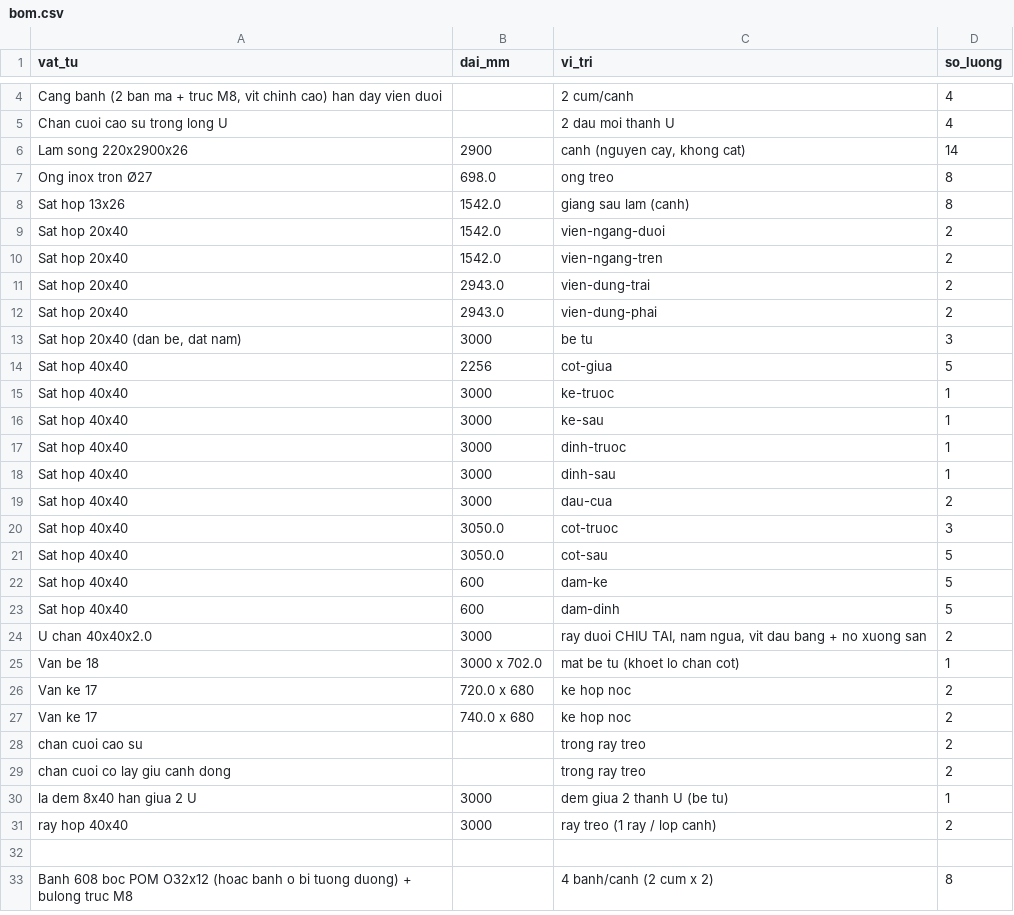
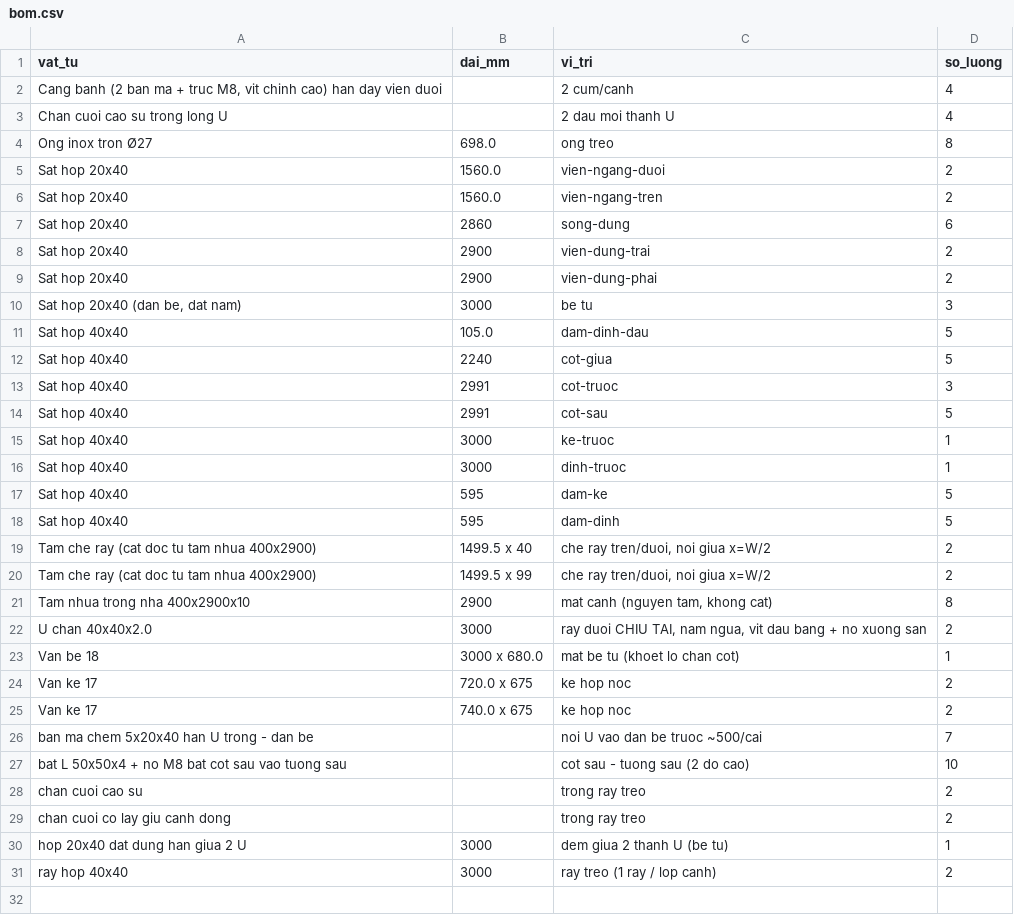
Before and after one commit to athanhtuan11/STLAB_Toolhub, a CSV file: claude-workspace/maker/sliding-wardrobe/design/bom.csv, drawn as a sheet; only a part is shown, gaps mark what is left out; the shorter side is filled out with more unchanged rows; removed rows and columns are numbered as before the commit, all else as after; the diff covers the shown part only; the diff names each change by its address in the sheet, - before the commit and + after, or states it on an @@ line.

```diff
--- a/claude-workspace/maker/sliding-wardrobe/design/bom.csv
+++ b/claude-workspace/maker/sliding-wardrobe/design/bom.csv
-row 6: Lam song 220x2900x26 | 2900 | canh (nguyen cay, khong cat) | 14
-row 8: Sat hop 13x26 | 1542.0 | giang sau lam (canh) | 8
-B5:B6 (dai_mm): 1542.0
+B5:B6 (dai_mm): 1560.0
+row 7: Sat hop 20x40 | 2860 | song-dung | 6
-B8:B9 (dai_mm): 2943.0
+B8:B9 (dai_mm): 2900
+row 11: Sat hop 40x40 | 105.0 | dam-dinh-dau | 5
-B12 (dai_mm): 2256
+B12 (dai_mm): 2240
+row 13: Sat hop 40x40 | 2991 | cot-truoc | 3
+row 14: Sat hop 40x40 | 2991 | cot-sau | 5
-row 16: Sat hop 40x40 | 3000 | ke-sau | 1
-row 18: Sat hop 40x40 | 3000 | dinh-sau | 1
-row 19: Sat hop 40x40 | 3000 | dau-cua | 2
-row 20: Sat hop 40x40 | 3050.0 | cot-truoc | 3
-row 21: Sat hop 40x40 | 3050.0 | cot-sau | 5
-B17:B18 (dai_mm): 600
+B17:B18 (dai_mm): 595
+row 19: Tam che ray (cat doc tu tam nhua 400x2900) | 1499.5 x 40 | che ray tren/duoi, noi giua x=W/2 | 2
+row 20: Tam che ray (cat doc tu tam nhua 400x2900) | 1499.5 x 99 | che ray tren/duoi, noi giua x=W/2 | 2
+row 21: Tam nhua trong nha 400x2900x10 | 2900 | mat canh (nguyen tam, khong cat) | 8
-B23 (dai_mm): 3000 x 702.0
+B23 (dai_mm): 3000 x 680.0
-B24 (dai_mm): 720.0 x 680
+B24 (dai_mm): 720.0 x 675
-B25 (dai_mm): 740.0 x 680
+B25 (dai_mm): 740.0 x 675
+row 26: ban ma chem 5x20x40 han U trong - dan be |  | noi U vao dan be truoc ~500/cai | 7
+row 27: bat L 50x50x4 + no M8 bat cot sau vao tuong sau |  | cot sau - tuong sau (2 do cao) | 10
-A30 (vat_tu): la dem 8x40 han giua 2 U
+A30 (vat_tu): hop 20x40 dat dung han giua 2 U
```
Also changed, not shown: 3 added rows, 2 removed rows and 2 edited cells elsewhere in this file, 8 other files.
